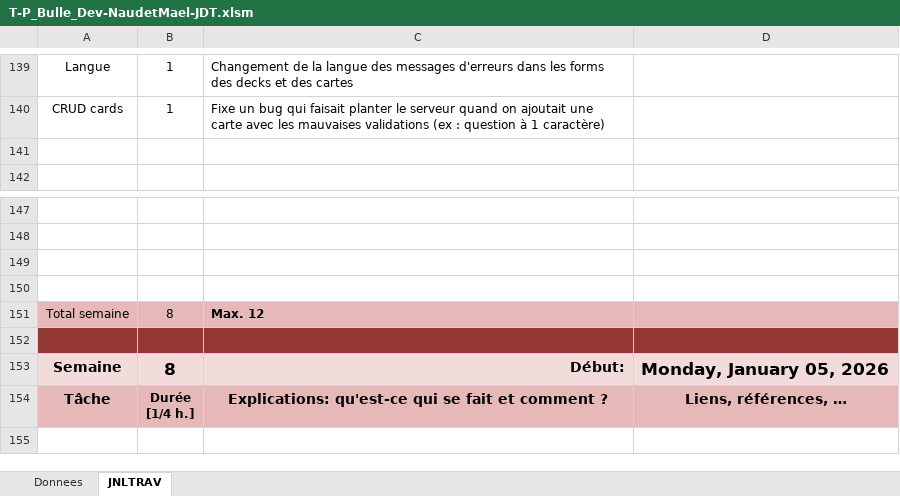
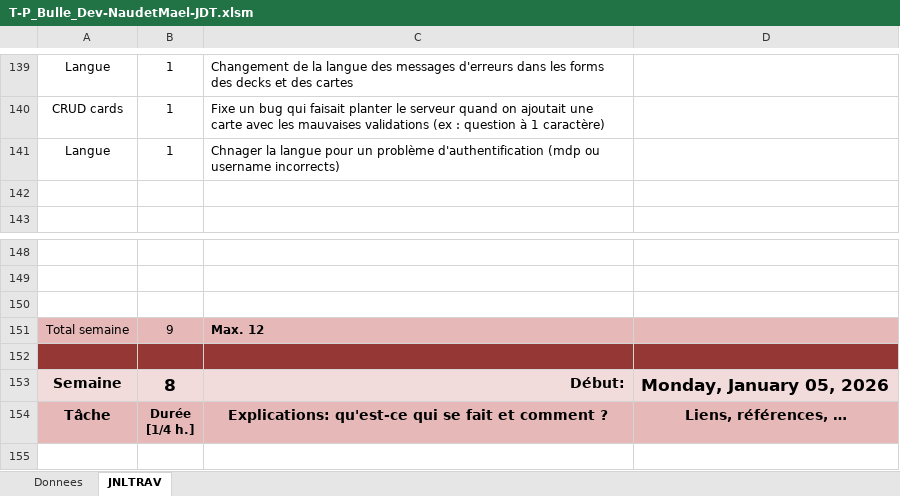
Before and after one commit to NovaNoctua/Flashcards-P_Bulle, an Excel workbook: doc/T-P_Bulle_Dev-NaudetMael-JDT.xlsm, sheet JNLTRAV, drawn as a sheet; only a part is shown, gaps mark what is left out; values as stored, in another font and other column widths than the file's, no borders; charts and pictures not drawn; removed rows and columns are numbered as before the commit, all else as after; the diff names each change by its address in the sheet, - before the commit and + after, or states it on an @@ line.

```diff
--- a/doc/T-P_Bulle_Dev-NaudetMael-JDT.xlsm (sheet JNLTRAV)
+++ b/doc/T-P_Bulle_Dev-NaudetMael-JDT.xlsm (sheet JNLTRAV)
+row 141: Langue | 1 | Chnager la langue pour un problème d'authentification (mdp ou username incorrects)
-row 150: (empty)
-B151: 8
+B151: 9
```
Also changed, not shown: 9 other files.
